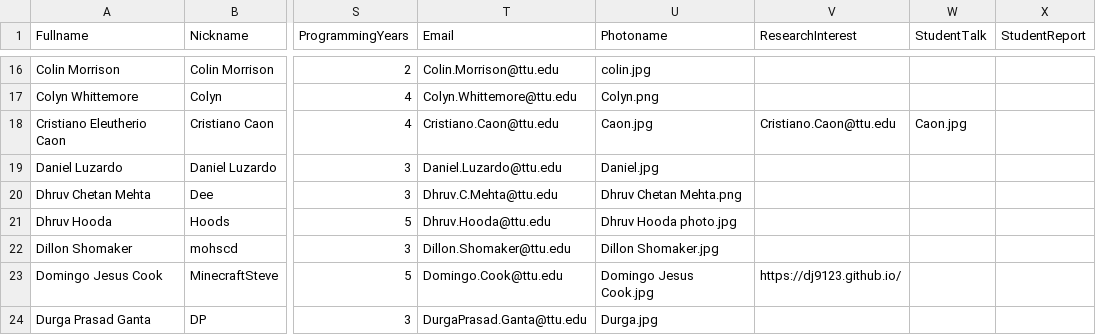
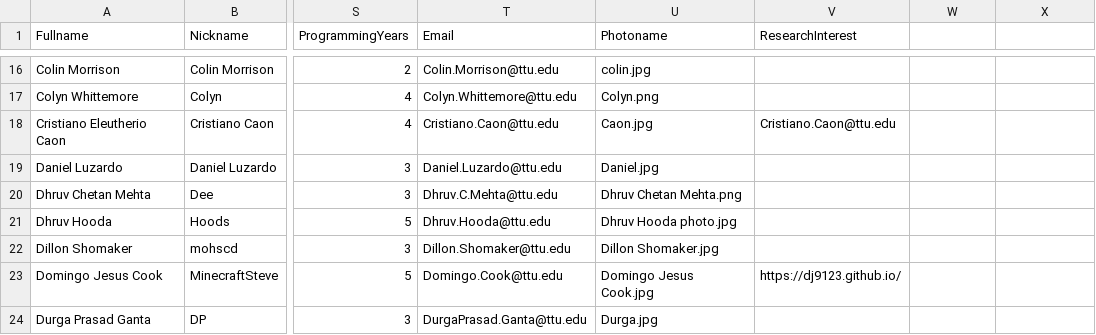
Before and after one commit to iDataVisualizationLab/CS5331-VirtualReality-Fall2020, a CSV file: grade/data/Students.csv, drawn as a sheet; only a part is shown, gaps mark what is left out; the diff names each change by its address in the sheet, - before the commit and + after, or states it on an @@ line.

```diff
--- a/grade/data/Students.csv
+++ b/grade/data/Students.csv
-W1: StudentTalk
+W1: (empty)
-X1: StudentReport
+X1: (empty)
-W18: Caon.jpg
+W18: (empty)
```
Also changed, not shown: 2 other files.
